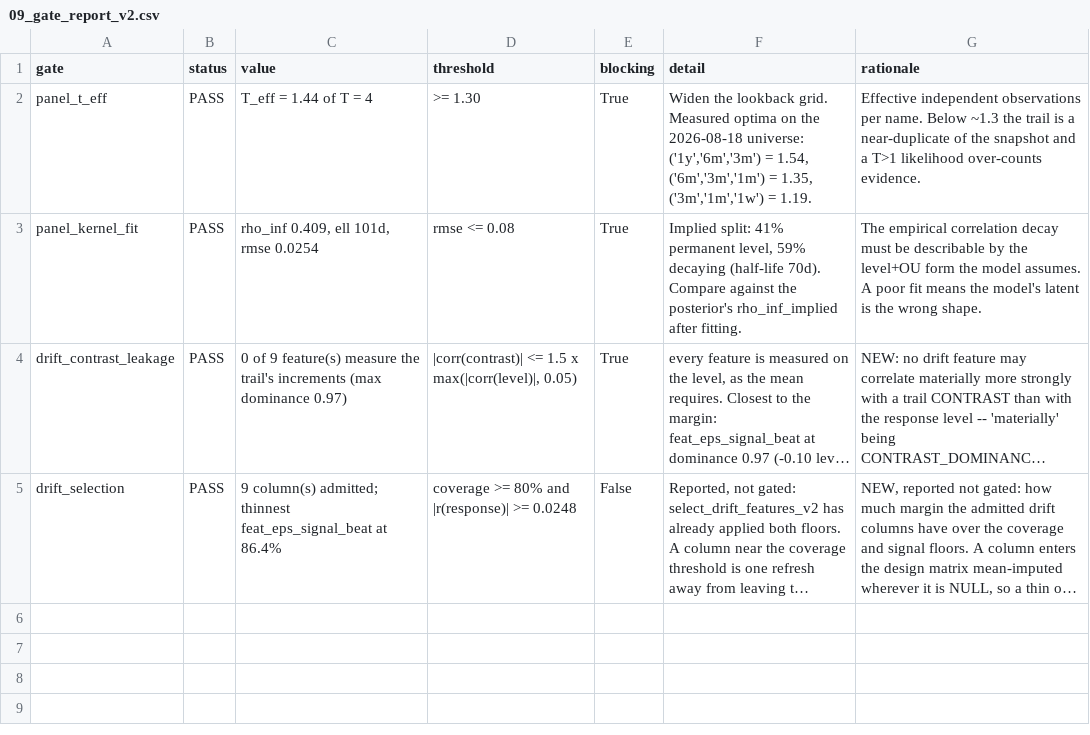
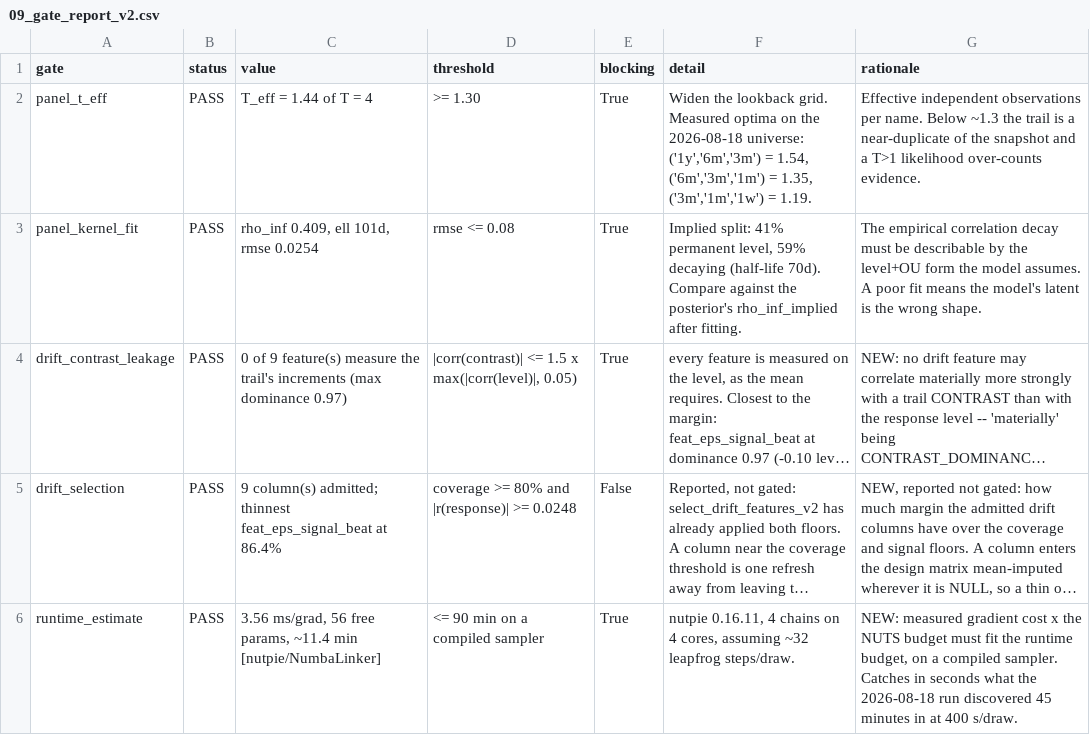
Before and after one commit to Kabenge42/PML_Finance_Project, a CSV file: pymc_kalman_filter_pt_v2_results/09_gate_report_v2.csv, drawn as a sheet; long unchanged cells end in …; the diff names each change by its address in the sheet, - before the commit and + after, or states it on an @@ line.

```diff
--- a/pymc_kalman_filter_pt_v2_results/09_gate_report_v2.csv
+++ b/pymc_kalman_filter_pt_v2_results/09_gate_report_v2.csv
+row 6: runtime_estimate | PASS | 3.56 ms/grad, 56 free params, ~11.4 min [nutpie/NumbaLinker] | <= 90 min on a compiled sampler | True | nutpie 0.16.11, 4 chains on 4 cores, assuming ~32 leapfrog steps/draw. | NEW: measured gradient cost x the NUTS budget must fit the runtime budget, on a compiled sampler. Catches in seconds what the 2026-08-18 run discovered 45 minutes in at 400 s/draw.
```
Also changed, not shown: 2 other files.
